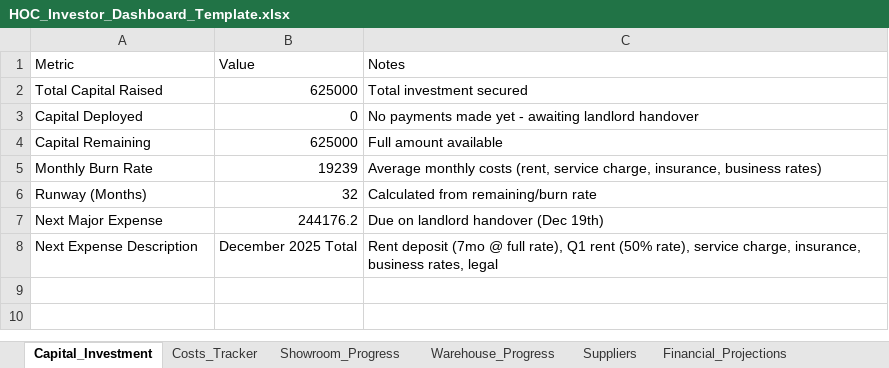
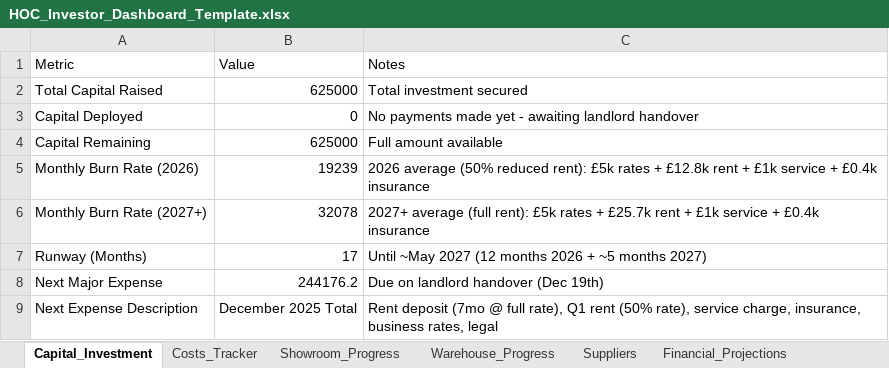
Before and after one commit to mateo-dervishi/HOC_Dashboard, an Excel workbook: public/data/HOC_Investor_Dashboard_Template.xlsx, sheet Capital_Investment, drawn as a sheet; values as stored, in another font and other column widths than the file's, no borders; addresses are those after the commit; the diff names each change by its address in the sheet, - before the commit and + after, or states it on an @@ line.

Commit message:
fix: Accurate runway (17 months) with 2026/2027 burn rates
2026 burn (reduced rent): £19,239/month
2027+ burn (full rent): £32,078/month
Runway: ~17 months (until May 2027)

```diff
--- a/public/data/HOC_Investor_Dashboard_Template.xlsx (sheet Capital_Investment)
+++ b/public/data/HOC_Investor_Dashboard_Template.xlsx (sheet Capital_Investment)
-A5 (Metric): Monthly Burn Rate
+A5 (Metric): Monthly Burn Rate (2026)
-C5 (Notes): Average monthly costs (rent, service charge, insurance, business rates)
+C5 (Notes): 2026 average (50% reduced rent): £5k rates + £12.8k rent + £1k service + £0.4k insurance
+row 6: Monthly Burn Rate (2027+) | 32078 | 2027+ average (full rent): £5k rates + £25.7k rent + £1k service + £0.4k insurance
-B7 (Value): 32
+B7 (Value): 17
-C7 (Notes): Calculated from remaining/burn rate
+C7 (Notes): Until ~May 2027 (12 months 2026 + ~5 months 2027)
```
Also changed, not shown: 2 other files.
